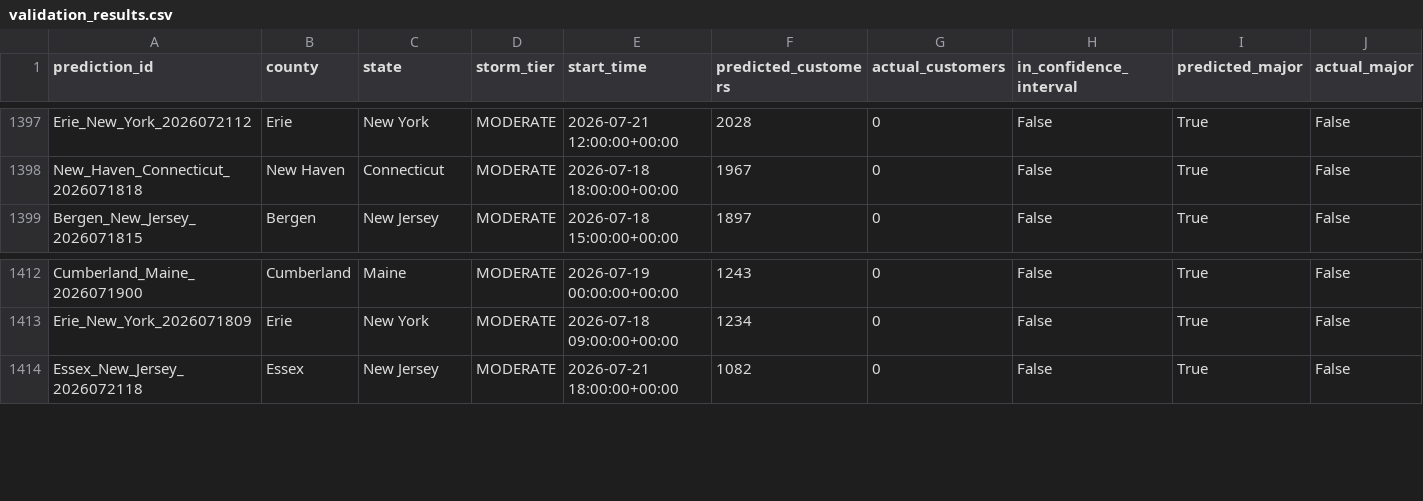
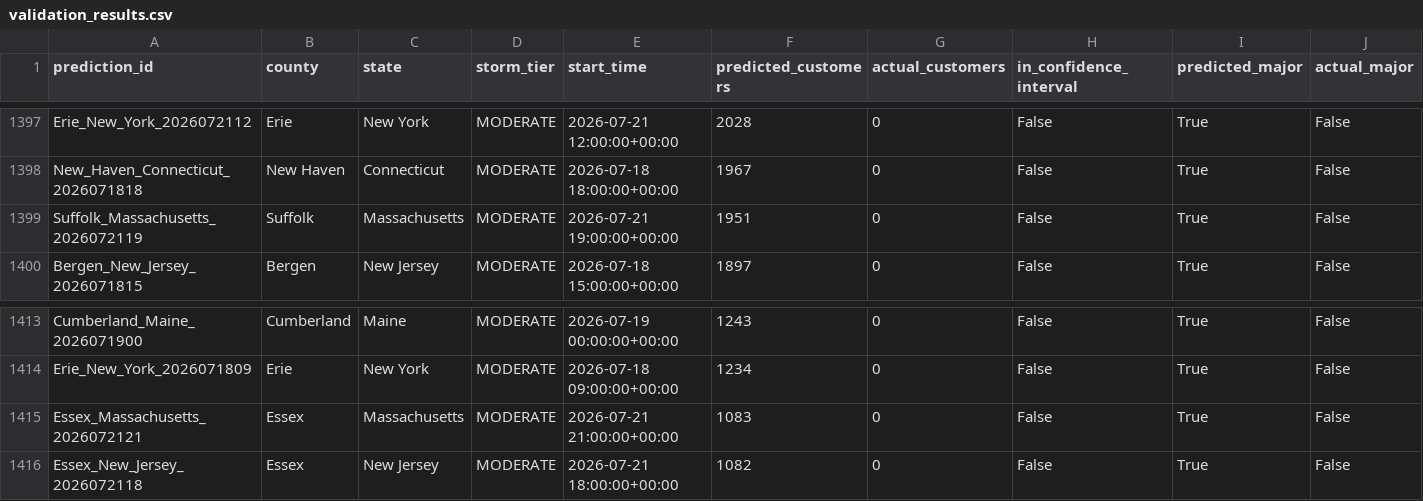
Before and after one commit to Jay9074/gridwatch, a CSV file: data/stormwatch/validation/validation_results.csv, drawn as a sheet; only a part is shown, gaps mark what is left out; rows hold the shown columns only; the diff names each change by its address in the sheet, - before the commit and + after, or states it on an @@ line.

Commit message:
Storm Watch auto-update 2026-09-19 19:21

```diff
--- a/data/stormwatch/validation/validation_results.csv
+++ b/data/stormwatch/validation/validation_results.csv
+row 1399: Suffolk_Massachusetts_2026072119 | Suffolk | Massachusetts | MODERATE | 2026-07-21 19:00:00+00:00 | 1951 | 0 | False | True | False
+row 1415: Essex_Massachusetts_2026072121 | Essex | Massachusetts | MODERATE | 2026-07-21 21:00:00+00:00 | 1083 | 0 | False | True | False
```
Also changed, not shown: data/stormwatch/predictions/active_predictions.csv, data/stormwatch/predictions/prediction_log.csv, 3 other files.
